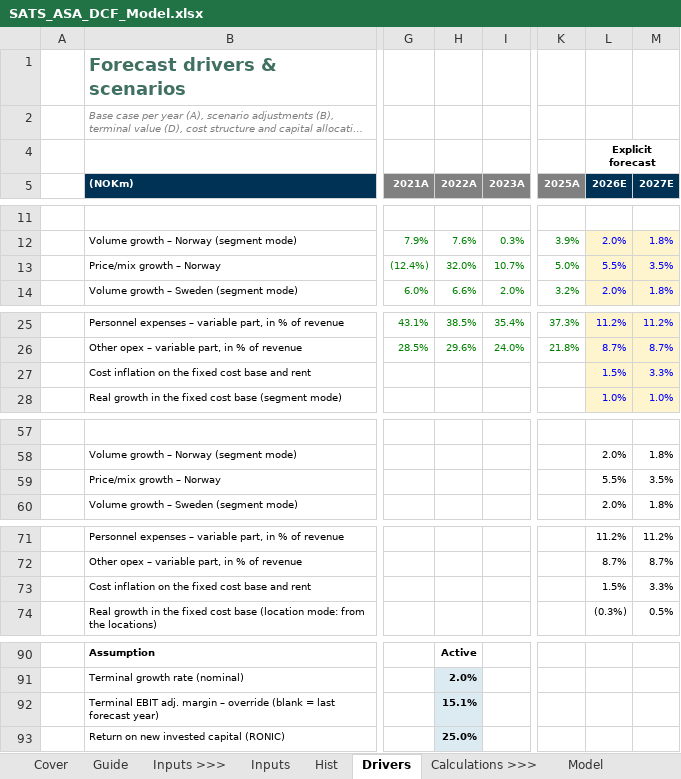
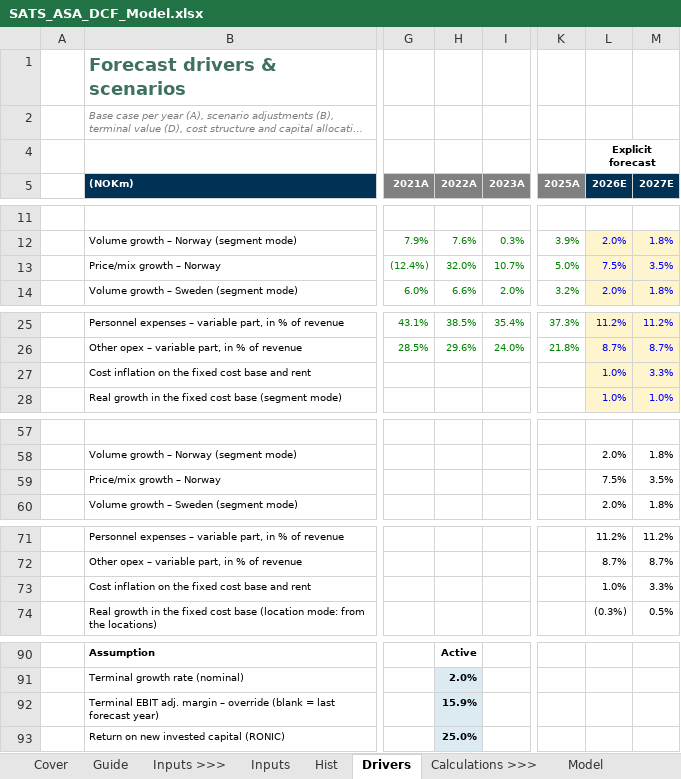
Before and after one commit to oscarschjelderup-sketch/equity-research-toolkit, an Excel workbook: examples/SATS/SATS_ASA_DCF_Model.xlsx, sheet Drivers, drawn as a sheet; only a part is shown, gaps mark what is left out; long unchanged cells end in …; values as stored, in another font and other column widths than the file's, no borders; conditional formats not drawn; the diff names each change by its address in the sheet, - before the commit and + after, or states it on an @@ line.

```diff
--- a/examples/SATS/SATS_ASA_DCF_Model.xlsx (sheet Drivers)
+++ b/examples/SATS/SATS_ASA_DCF_Model.xlsx (sheet Drivers)
-L13 (2026E): 5.5%
+L13 (2026E): 7.5%
-L27 (2026E): 1.5%
+L27 (2026E): 1.0%
-L59 (2026E): 5.5%
+L59 (2026E): 7.5%
-L73 (2026E): 1.5%
+L73 (2026E): 1.0%
-H92 (2022A): 15.1%
+H92 (2022A): 15.9%
```
Also changed, not shown: sheet Sensitivity, sheet Analysis, sheet Model, sheet Output, sheet Dashboard, sheet DCF, 10 more sheets, formulas that keep their value, hidden cells, charts or pictures, 20 other files.
